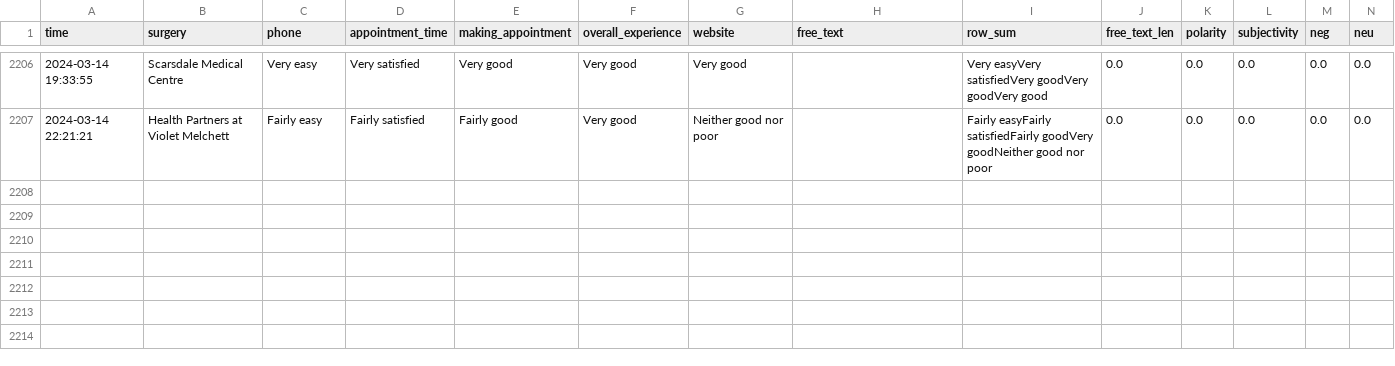
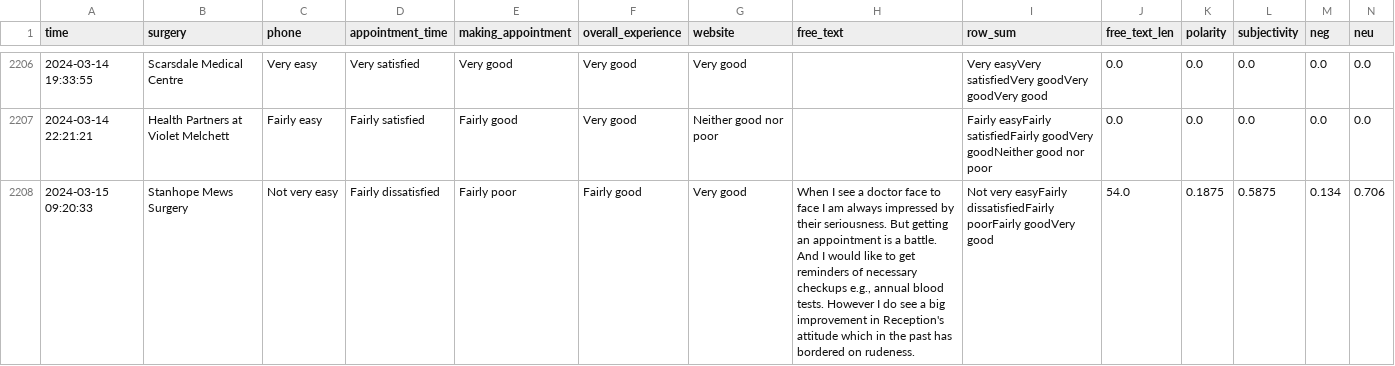
Before and after one commit to janduplessis883/gp-patient-survey, a CSV file: gp_patient_survey/data/data.csv, drawn as a sheet; only a part is shown, gaps mark what is left out; rows hold the shown columns only; the diff covers the shown part only; the diff names each change by its address in the sheet, - before the commit and + after, or states it on an @@ line.

Commit message:
Automated commit via Python script - 2024-03-15 10:48

```diff
--- a/gp_patient_survey/data/data.csv
+++ b/gp_patient_survey/data/data.csv
+row 2208: 2024-03-15 09:20:33 | Stanhope Mews Surgery | Not very easy | Fairly dissatisfied | Fairly poor | Fairly good | Very good | When I see a doctor face to face I am always impressed by their seriousness. But getting an appointment is a battle. And I would like to get reminders of necessary checkups e.g., annual blood tests. However I do see a big improvement in Reception's attitude which in the past has bordered on rudeness. | Not very easyFairly dissatisfiedFairly poorFairly goodVery good | 54.0 | 0.1875 | 0.5875 | 0.134 | 0.706
```
Also changed, not shown: 3 added rows elsewhere in this file.
